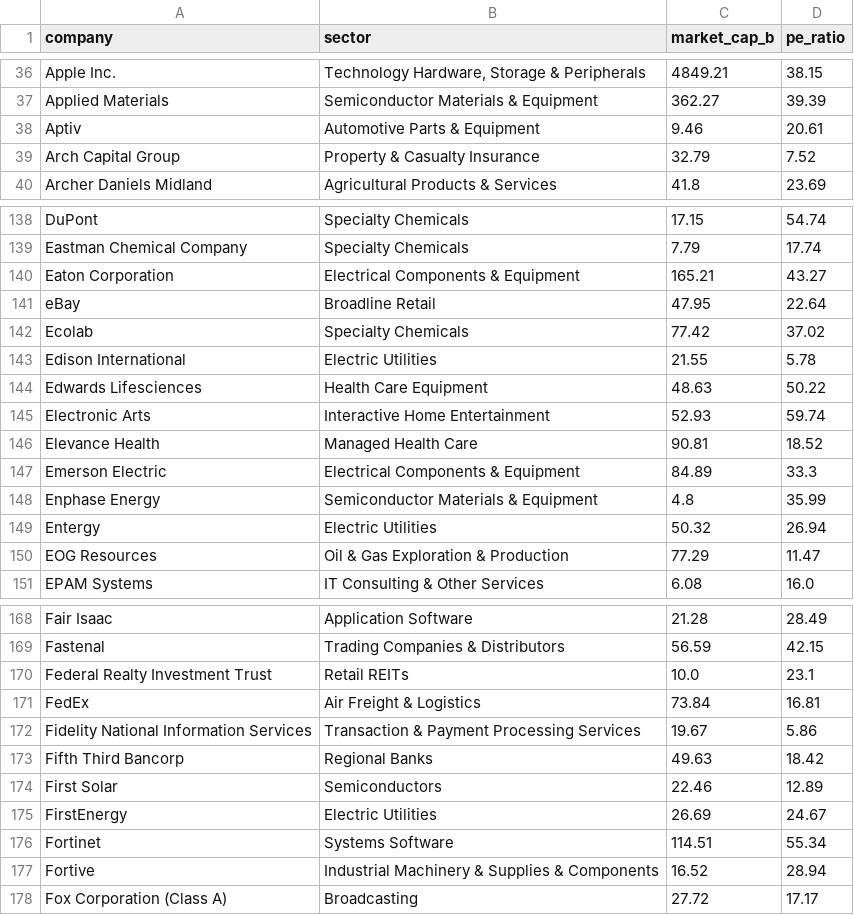
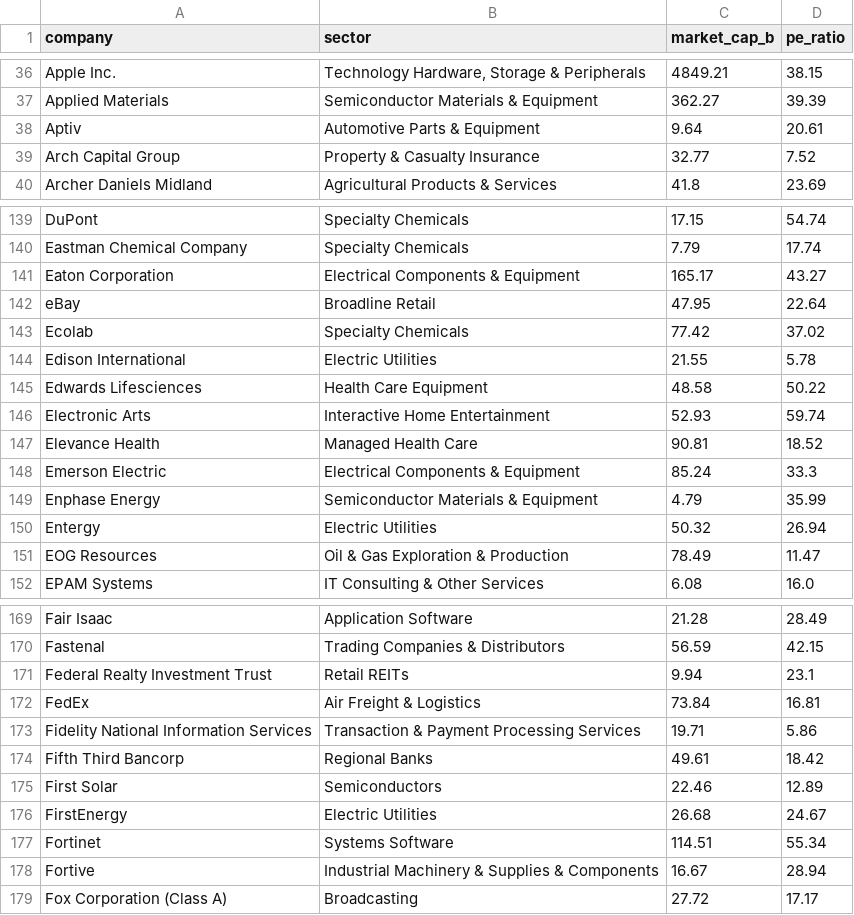
Before and after one commit to datasets/s-and-p-500-companies-financials, a CSV file: data/scatter-data.csv, drawn as a sheet; only a part is shown, gaps mark what is left out; the diff covers the shown part only.

```diff
--- a/data/scatter-data.csv
+++ b/data/scatter-data.csv
@@ -37,4 +37,4 @@ Apple Inc.,"Technology Hardware, Storage & Peripherals",4849.21,38.15
 Applied Materials,Semiconductor Materials & Equipment,362.27,39.39
-Aptiv,Automotive Parts & Equipment,9.46,20.61
-Arch Capital Group,Property & Casualty Insurance,32.79,7.52
+Aptiv,Automotive Parts & Equipment,9.64,20.61
+Arch Capital Group,Property & Casualty Insurance,32.77,7.52
 Archer Daniels Midland,Agricultural Products & Services,41.8,23.69
@@ -139,3 +140,3 @@ DuPont,Specialty Chemicals,17.15,54.74
 Eastman Chemical Company,Specialty Chemicals,7.79,17.74
-Eaton Corporation,Electrical Components & Equipment,165.21,43.27
+Eaton Corporation,Electrical Components & Equipment,165.17,43.27
 eBay,Broadline Retail,47.95,22.64
@@ -143,9 +144,9 @@ Ecolab,Specialty Chemicals,77.42,37.02
 Edison International,Electric Utilities,21.55,5.78
-Edwards Lifesciences,Health Care Equipment,48.63,50.22
+Edwards Lifesciences,Health Care Equipment,48.58,50.22
 Electronic Arts,Interactive Home Entertainment,52.93,59.74
 Elevance Health,Managed Health Care,90.81,18.52
-Emerson Electric,Electrical Components & Equipment,84.89,33.3
-Enphase Energy,Semiconductor Materials & Equipment,4.8,35.99
+Emerson Electric,Electrical Components & Equipment,85.24,33.3
+Enphase Energy,Semiconductor Materials & Equipment,4.79,35.99
 Entergy,Electric Utilities,50.32,26.94
-EOG Resources,Oil & Gas Exploration & Production,77.29,11.47
+EOG Resources,Oil & Gas Exploration & Production,78.49,11.47
 EPAM Systems,IT Consulting & Other Services,6.08,16.0
@@ -169,10 +170,10 @@ Fair Isaac,Application Software,21.28,28.49
 Fastenal,Trading Companies & Distributors,56.59,42.15
-Federal Realty Investment Trust,Retail REITs,10.0,23.1
+Federal Realty Investment Trust,Retail REITs,9.94,23.1
 FedEx,Air Freight & Logistics,73.84,16.81
-Fidelity National Information Services,Transaction & Payment Processing Services,19.67,5.86
-Fifth Third Bancorp,Regional Banks,49.63,18.42
+Fidelity National Information Services,Transaction & Payment Processing Services,19.71,5.86
+Fifth Third Bancorp,Regional Banks,49.61,18.42
 First Solar,Semiconductors,22.46,12.89
-FirstEnergy,Electric Utilities,26.69,24.67
+FirstEnergy,Electric Utilities,26.68,24.67
 Fortinet,Systems Software,114.51,55.34
-Fortive,Industrial Machinery & Supplies & Components,16.52,28.94
+Fortive,Industrial Machinery & Supplies & Components,16.67,28.94
 Fox Corporation (Class A),Broadcasting,27.72,17.17
```
Also changed, not shown: 1 added row and 66 edited cells elsewhere in this file, data/constituents-financials.csv.
